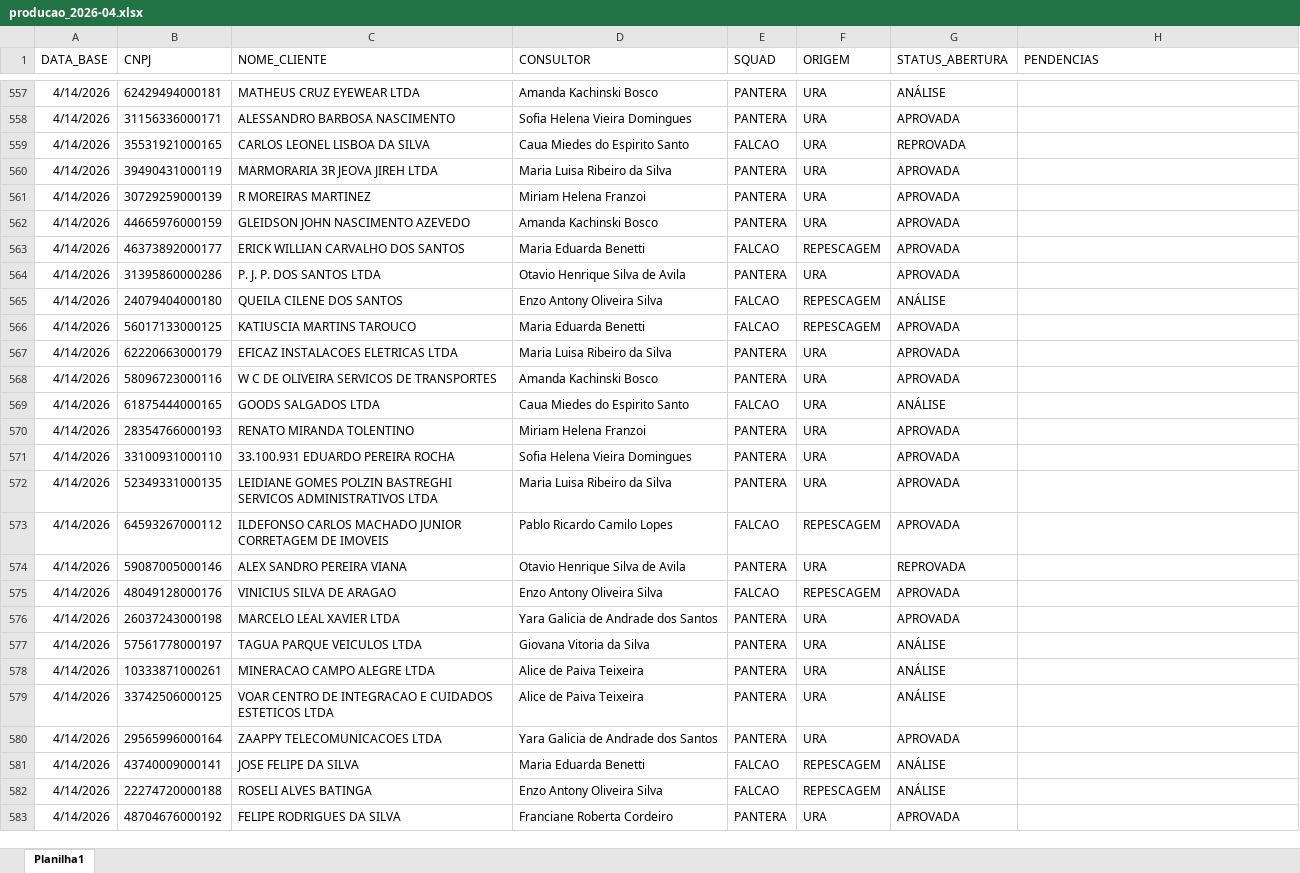
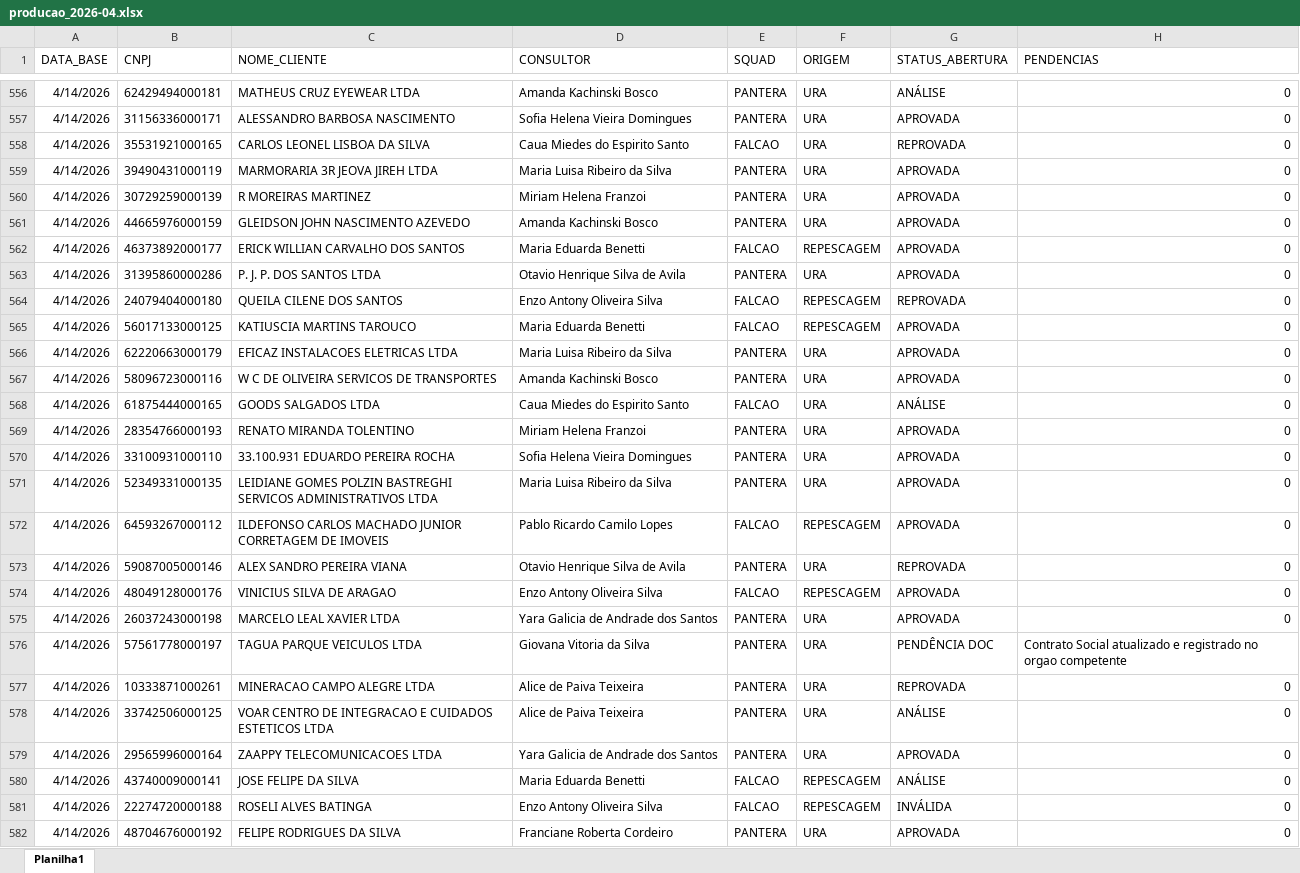
Before and after one commit to Augusto05/atlas, an Excel workbook: first-atlas/producao_2026-04.xlsx, sheet Planilha1, drawn as a sheet; only a part is shown, gaps mark what is left out; values as stored, in another font and other column widths than the file's, no borders; addresses are those after the commit; the diff covers the shown part only; the diff names each change by its address in the sheet, - before the commit and + after, or states it on an @@ line.

```diff
--- a/first-atlas/producao_2026-04.xlsx (sheet Planilha1)
+++ b/first-atlas/producao_2026-04.xlsx (sheet Planilha1)
-H556:H575 (PENDENCIAS): (empty)
+H556:H575 (PENDENCIAS): 0
-G564 (STATUS_ABERTURA): ANÁLISE
+G564 (STATUS_ABERTURA): REPROVADA
-G576 (STATUS_ABERTURA): ANÁLISE
+G576 (STATUS_ABERTURA): PENDÊNCIA DOC
-H576 (PENDENCIAS): (empty)
+H576 (PENDENCIAS): Contrato Social atualizado e registrado no orgao competente
-G577 (STATUS_ABERTURA): ANÁLISE
+G577 (STATUS_ABERTURA): REPROVADA
-H577:H582 (PENDENCIAS): (empty)
+H577:H582 (PENDENCIAS): 0
-G581 (STATUS_ABERTURA): ANÁLISE
+G581 (STATUS_ABERTURA): INVÁLIDA
```
Also changed, not shown: 80 added rows, 1 removed row and 90 edited cells elsewhere in this sheet, first-atlas/balde_2025-11.xlsx.
